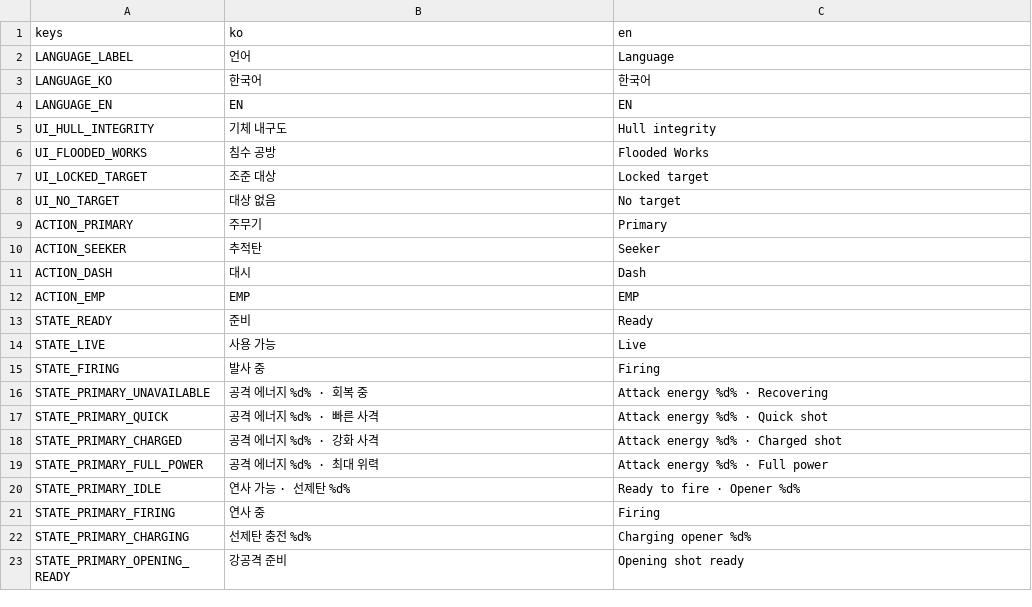
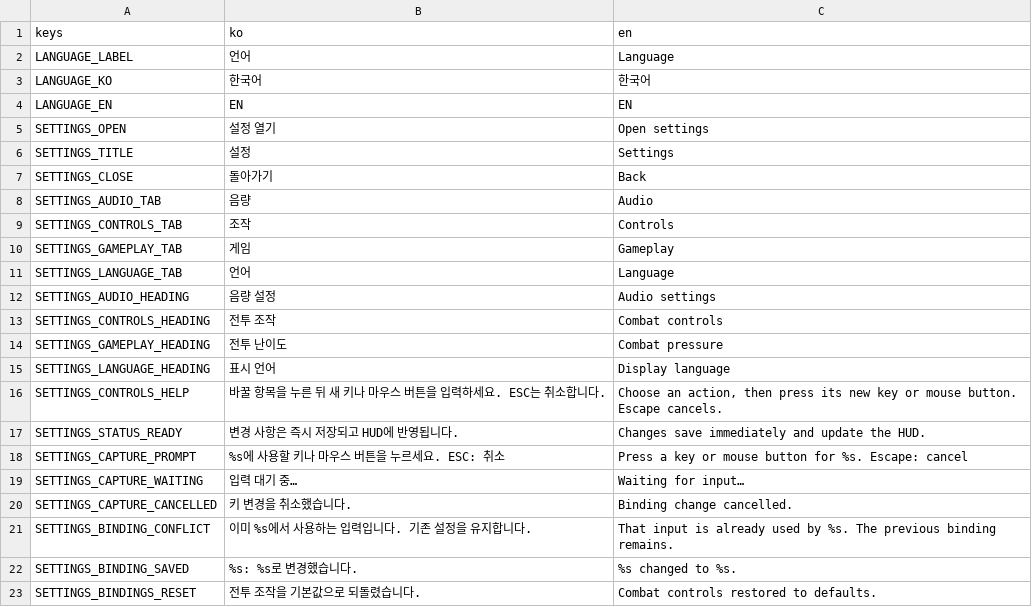
Before and after one commit to simpleusername96/cardborne-platformer, a CSV file: localization/vehicle_stage.csv, drawn as a sheet; only a part is shown; the shorter side is filled out with more unchanged rows; the diff covers the shown part only; the diff names each change by its address in the sheet, - before the commit and + after, or states it on an @@ line.

Commit message:
feat: add remappable vehicle controls and shared settings

```diff
--- a/localization/vehicle_stage.csv
+++ b/localization/vehicle_stage.csv
+row 5: SETTINGS_OPEN | 설정 열기 | Open settings
+row 6: SETTINGS_TITLE | 설정 | Settings
+row 7: SETTINGS_CLOSE | 돌아가기 | Back
+row 8: SETTINGS_AUDIO_TAB | 음량 | Audio
+row 9: SETTINGS_CONTROLS_TAB | 조작 | Controls
+row 10: SETTINGS_GAMEPLAY_TAB | 게임 | Gameplay
+row 11: SETTINGS_LANGUAGE_TAB | 언어 | Language
+row 12: SETTINGS_AUDIO_HEADING | 음량 설정 | Audio settings
+row 13: SETTINGS_CONTROLS_HEADING | 전투 조작 | Combat controls
+row 14: SETTINGS_GAMEPLAY_HEADING | 전투 난이도 | Combat pressure
+row 15: SETTINGS_LANGUAGE_HEADING | 표시 언어 | Display language
+row 16: SETTINGS_CONTROLS_HELP | 바꿀 항목을 누른 뒤 새 키나 마우스 버튼을 입력하세요. ESC는 취소합니다. | Choose an action, then press its new key or mouse button. Escape cancels.
+row 17: SETTINGS_STATUS_READY | 변경 사항은 즉시 저장되고 HUD에 반영됩니다. | Changes save immediately and update the HUD.
+row 18: SETTINGS_CAPTURE_PROMPT | %s에 사용할 키나 마우스 버튼을 누르세요. ESC: 취소 | Press a key or mouse button for %s. Escape: cancel
+row 19: SETTINGS_CAPTURE_WAITING | 입력 대기 중… | Waiting for input…
+row 20: SETTINGS_CAPTURE_CANCELLED | 키 변경을 취소했습니다. | Binding change cancelled.
+row 21: SETTINGS_BINDING_CONFLICT | 이미 %s에서 사용하는 입력입니다. 기존 설정을 유지합니다. | That input is already used by %s. The previous binding remains.
+row 22: SETTINGS_BINDING_SAVED | %s: %s로 변경했습니다. | %s changed to %s.
+row 23: SETTINGS_BINDINGS_RESET | 전투 조작을 기본값으로 되돌렸습니다. | Combat controls restored to defaults.
```
Also changed, not shown: 14 added rows and 6 edited cells elsewhere in this file, 11 other files.
